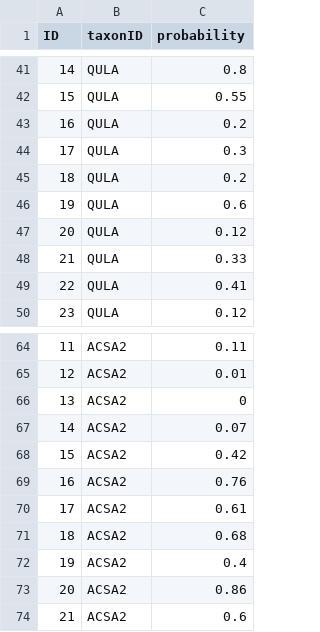
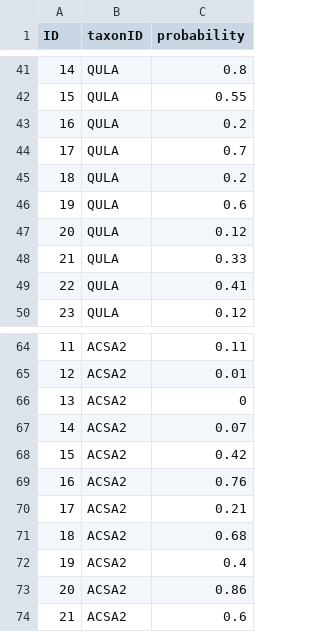
Before and after one commit to NIST-NEON-DSE/idtrees_competition_evaluation, a CSV file: eval/submission/task2_submission.csv, drawn as a sheet; only a part is shown, gaps mark what is left out.

```diff
--- a/eval/submission/task2_submission.csv
+++ b/eval/submission/task2_submission.csv
@@ -43,3 +43,3 @@
 16,QULA,0.2
-17,QULA,0.3
+17,QULA,0.7
 18,QULA,0.2
@@ -69,3 +69,3 @@
 16,ACSA2,0.76
-17,ACSA2,0.61
+17,ACSA2,0.21
 18,ACSA2,0.68
```
Also changed, not shown: eval/submission/task2_ground.csv, scores/task2_evaluation.csv.
